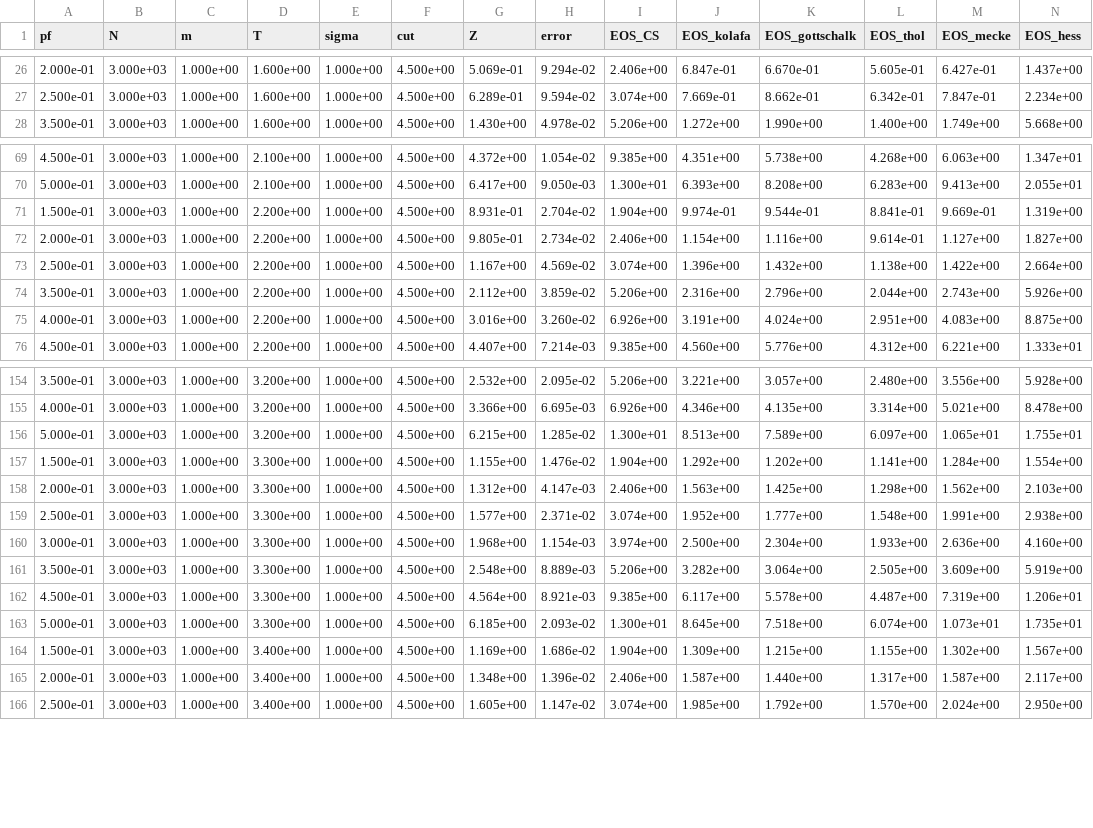
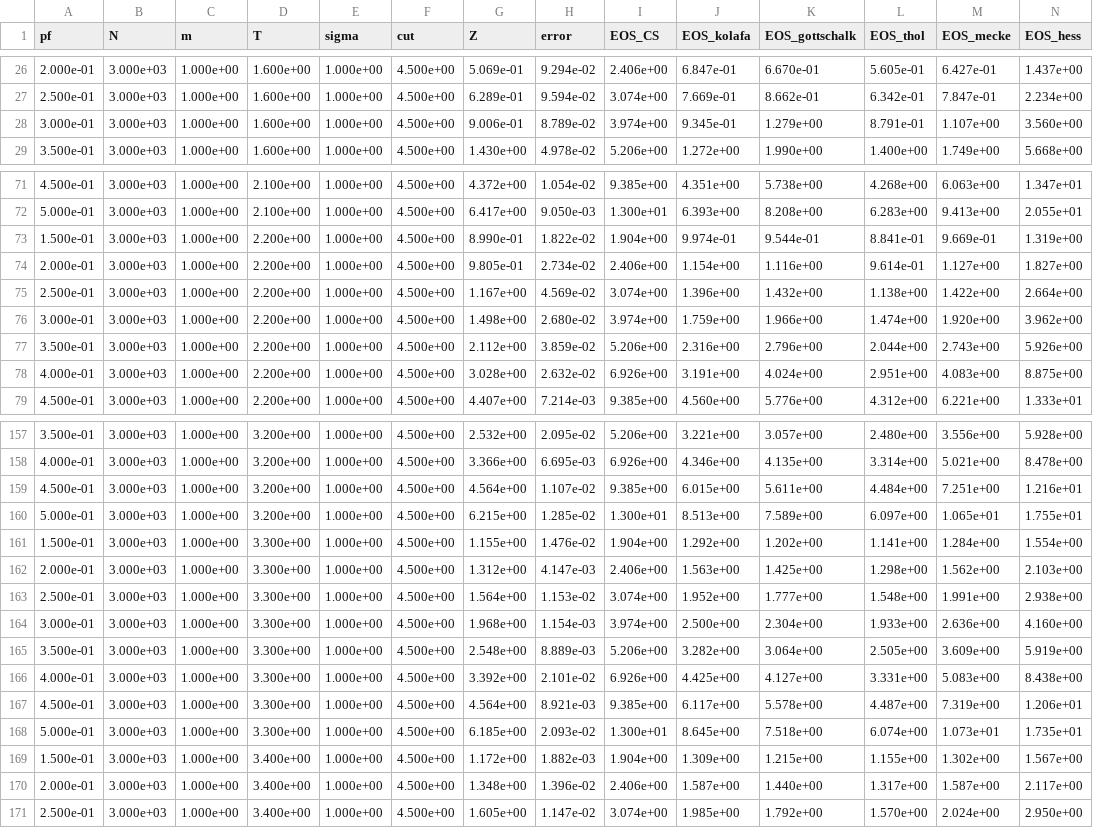
Before and after one commit to jonasbue/MD_viscosity, a CSV file: data/processed/eos_lj.csv, drawn as a sheet; only a part is shown, gaps mark what is left out; the diff covers the shown part only.

```diff
--- a/data/processed/eos_lj.csv
+++ b/data/processed/eos_lj.csv
@@ -27,2 +27,3 @@ pf, N, m, T, sigma, cut, Z, error, EOS_CS, EOS_kolafa, EOS_gottschalk, EOS_thol,
 2.500e-01, 3.000e+03, 1.000e+00, 1.600e+00, 1.000e+00, 4.500e+00, 6.289e-01, 9.594e-02, 3.074e+00, 7.669e-01, 8.662e-01, 6.342e-01, 7.847e-01, 2.234e+00
+3.000e-01, 3.000e+03, 1.000e+00, 1.600e+00, 1.000e+00, 4.500e+00, 9.006e-01, 8.789e-02, 3.974e+00, 9.345e-01, 1.279e+00, 8.791e-01, 1.107e+00, 3.560e+00
 3.500e-01, 3.000e+03, 1.000e+00, 1.600e+00, 1.000e+00, 4.500e+00, 1.430e+00, 4.978e-02, 5.206e+00, 1.272e+00, 1.990e+00, 1.400e+00, 1.749e+00, 5.668e+00
@@ -70,7 +72,8 @@ pf, N, m, T, sigma, cut, Z, error, EOS_CS, EOS_kolafa, EOS_gottschalk, EOS_thol,
 5.000e-01, 3.000e+03, 1.000e+00, 2.100e+00, 1.000e+00, 4.500e+00, 6.417e+00, 9.050e-03, 1.300e+01, 6.393e+00, 8.208e+00, 6.283e+00, 9.413e+00, 2.055e+01
-1.500e-01, 3.000e+03, 1.000e+00, 2.200e+00, 1.000e+00, 4.500e+00, 8.931e-01, 2.704e-02, 1.904e+00, 9.974e-01, 9.544e-01, 8.841e-01, 9.669e-01, 1.319e+00
+1.500e-01, 3.000e+03, 1.000e+00, 2.200e+00, 1.000e+00, 4.500e+00, 8.990e-01, 1.822e-02, 1.904e+00, 9.974e-01, 9.544e-01, 8.841e-01, 9.669e-01, 1.319e+00
 2.000e-01, 3.000e+03, 1.000e+00, 2.200e+00, 1.000e+00, 4.500e+00, 9.805e-01, 2.734e-02, 2.406e+00, 1.154e+00, 1.116e+00, 9.614e-01, 1.127e+00, 1.827e+00
 2.500e-01, 3.000e+03, 1.000e+00, 2.200e+00, 1.000e+00, 4.500e+00, 1.167e+00, 4.569e-02, 3.074e+00, 1.396e+00, 1.432e+00, 1.138e+00, 1.422e+00, 2.664e+00
+3.000e-01, 3.000e+03, 1.000e+00, 2.200e+00, 1.000e+00, 4.500e+00, 1.498e+00, 2.680e-02, 3.974e+00, 1.759e+00, 1.966e+00, 1.474e+00, 1.920e+00, 3.962e+00
 3.500e-01, 3.000e+03, 1.000e+00, 2.200e+00, 1.000e+00, 4.500e+00, 2.112e+00, 3.859e-02, 5.206e+00, 2.316e+00, 2.796e+00, 2.044e+00, 2.743e+00, 5.926e+00
-4.000e-01, 3.000e+03, 1.000e+00, 2.200e+00, 1.000e+00, 4.500e+00, 3.016e+00, 3.260e-02, 6.926e+00, 3.191e+00, 4.024e+00, 2.951e+00, 4.083e+00, 8.875e+00
+4.000e-01, 3.000e+03, 1.000e+00, 2.200e+00, 1.000e+00, 4.500e+00, 3.028e+00, 2.632e-02, 6.926e+00, 3.191e+00, 4.024e+00, 2.951e+00, 4.083e+00, 8.875e+00
 4.500e-01, 3.000e+03, 1.000e+00, 2.200e+00, 1.000e+00, 4.500e+00, 4.407e+00, 7.214e-03, 9.385e+00, 4.560e+00, 5.776e+00, 4.312e+00, 6.221e+00, 1.333e+01
@@ -155,2 +158,3 @@ pf, N, m, T, sigma, cut, Z, error, EOS_CS, EOS_kolafa, EOS_gottschalk, EOS_thol,
 4.000e-01, 3.000e+03, 1.000e+00, 3.200e+00, 1.000e+00, 4.500e+00, 3.366e+00, 6.695e-03, 6.926e+00, 4.346e+00, 4.135e+00, 3.314e+00, 5.021e+00, 8.478e+00
+4.500e-01, 3.000e+03, 1.000e+00, 3.200e+00, 1.000e+00, 4.500e+00, 4.564e+00, 1.107e-02, 9.385e+00, 6.015e+00, 5.611e+00, 4.484e+00, 7.251e+00, 1.216e+01
 5.000e-01, 3.000e+03, 1.000e+00, 3.200e+00, 1.000e+00, 4.500e+00, 6.215e+00, 1.285e-02, 1.300e+01, 8.513e+00, 7.589e+00, 6.097e+00, 1.065e+01, 1.755e+01
@@ -158,8 +162,9 @@ pf, N, m, T, sigma, cut, Z, error, EOS_CS, EOS_kolafa, EOS_gottschalk, EOS_thol,
 2.000e-01, 3.000e+03, 1.000e+00, 3.300e+00, 1.000e+00, 4.500e+00, 1.312e+00, 4.147e-03, 2.406e+00, 1.563e+00, 1.425e+00, 1.298e+00, 1.562e+00, 2.103e+00
-2.500e-01, 3.000e+03, 1.000e+00, 3.300e+00, 1.000e+00, 4.500e+00, 1.577e+00, 2.371e-02, 3.074e+00, 1.952e+00, 1.777e+00, 1.548e+00, 1.991e+00, 2.938e+00
+2.500e-01, 3.000e+03, 1.000e+00, 3.300e+00, 1.000e+00, 4.500e+00, 1.564e+00, 1.153e-02, 3.074e+00, 1.952e+00, 1.777e+00, 1.548e+00, 1.991e+00, 2.938e+00
 3.000e-01, 3.000e+03, 1.000e+00, 3.300e+00, 1.000e+00, 4.500e+00, 1.968e+00, 1.154e-03, 3.974e+00, 2.500e+00, 2.304e+00, 1.933e+00, 2.636e+00, 4.160e+00
 3.500e-01, 3.000e+03, 1.000e+00, 3.300e+00, 1.000e+00, 4.500e+00, 2.548e+00, 8.889e-03, 5.206e+00, 3.282e+00, 3.064e+00, 2.505e+00, 3.609e+00, 5.919e+00
+4.000e-01, 3.000e+03, 1.000e+00, 3.300e+00, 1.000e+00, 4.500e+00, 3.392e+00, 2.101e-02, 6.926e+00, 4.425e+00, 4.127e+00, 3.331e+00, 5.083e+00, 8.438e+00
 4.500e-01, 3.000e+03, 1.000e+00, 3.300e+00, 1.000e+00, 4.500e+00, 4.564e+00, 8.921e-03, 9.385e+00, 6.117e+00, 5.578e+00, 4.487e+00, 7.319e+00, 1.206e+01
 5.000e-01, 3.000e+03, 1.000e+00, 3.300e+00, 1.000e+00, 4.500e+00, 6.185e+00, 2.093e-02, 1.300e+01, 8.645e+00, 7.518e+00, 6.074e+00, 1.073e+01, 1.735e+01
-1.500e-01, 3.000e+03, 1.000e+00, 3.400e+00, 1.000e+00, 4.500e+00, 1.169e+00, 1.686e-02, 1.904e+00, 1.309e+00, 1.215e+00, 1.155e+00, 1.302e+00, 1.567e+00
+1.500e-01, 3.000e+03, 1.000e+00, 3.400e+00, 1.000e+00, 4.500e+00, 1.172e+00, 1.882e-03, 1.904e+00, 1.309e+00, 1.215e+00, 1.155e+00, 1.302e+00, 1.567e+00
 2.000e-01, 3.000e+03, 1.000e+00, 3.400e+00, 1.000e+00, 4.500e+00, 1.348e+00, 1.396e-02, 2.406e+00, 1.587e+00, 1.440e+00, 1.317e+00, 1.587e+00, 2.117e+00
```
Also changed, not shown: 2 added rows and 4 edited cells elsewhere in this file, data/processed/theory_eos_of_pf_test.csv, data/processed/theory_rdf_of_pf_test.csv, 27 other files.
